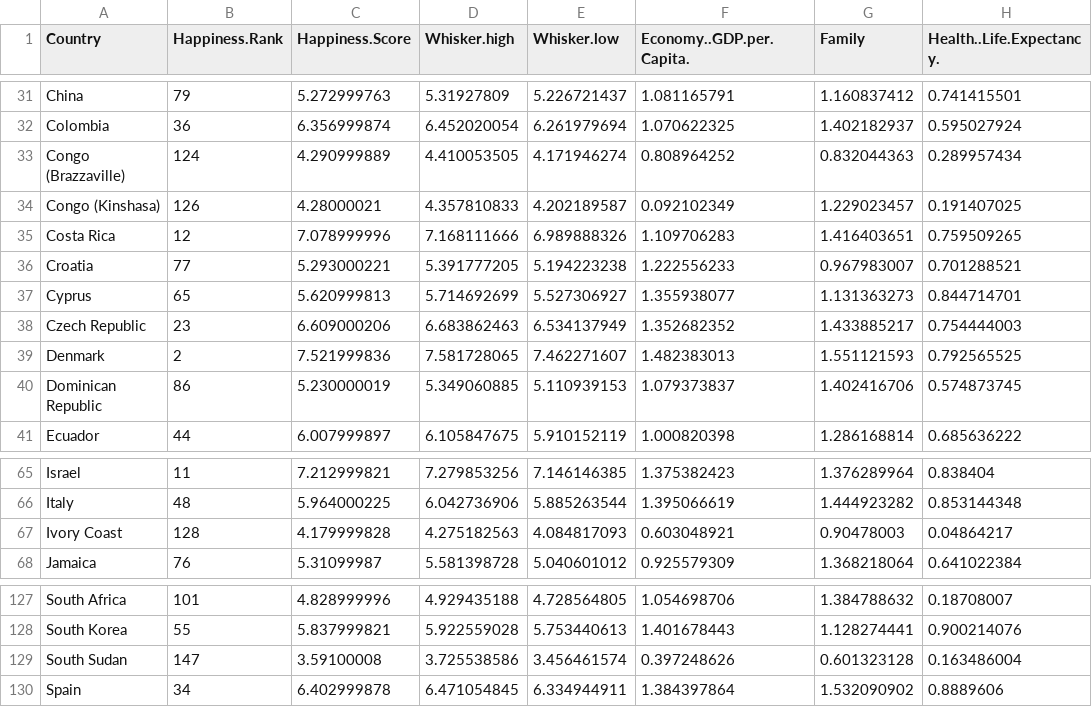
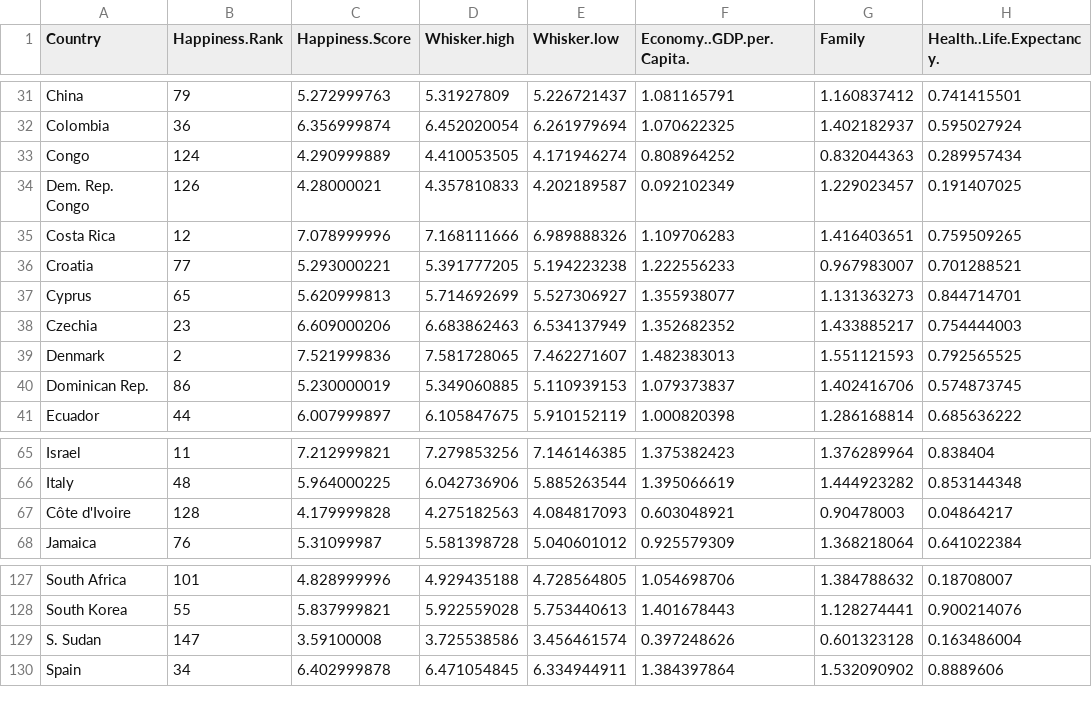
Before and after one commit to vedesh1408/FIT3179_A2, a CSV file: data/2017.csv, drawn as a sheet; only a part is shown, gaps mark what is left out; the diff names each change by its address in the sheet, - before the commit and + after, or states it on an @@ line.

```diff
--- a/data/2017.csv
+++ b/data/2017.csv
-A33 (Country): Congo (Brazzaville)
+A33 (Country): Congo
-A34 (Country): Congo (Kinshasa)
+A34 (Country): Dem. Rep. Congo
-A38 (Country): Czech Republic
+A38 (Country): Czechia
-A40 (Country): Dominican Republic
+A40 (Country): Dominican Rep.
-A67 (Country): Ivory Coast
+A67 (Country): Côte d'Ivoire
-A129 (Country): South Sudan
+A129 (Country): S. Sudan
```
Also changed, not shown: data/2018.csv, data/2019.csv.
